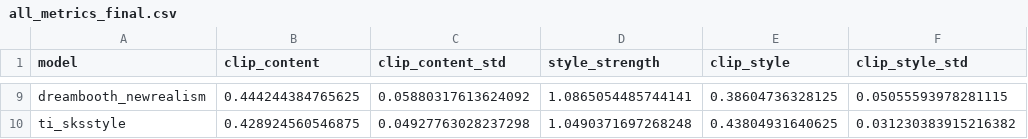
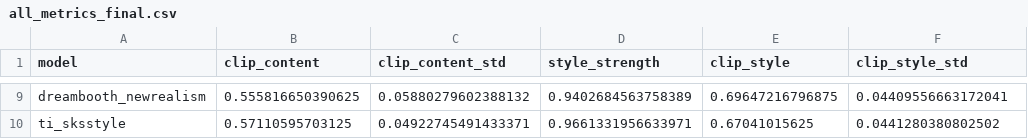
Before and after one commit to HyIsNoob/customized-image-generation, a CSV file: results/metrics/all_metrics_final.csv, drawn as a sheet; only a part is shown, gaps mark what is left out; the diff covers the shown part only; the diff names each change by its address in the sheet, - before the commit and + after, or states it on an @@ line.

```diff
--- a/results/metrics/all_metrics_final.csv
+++ b/results/metrics/all_metrics_final.csv
-B9 (clip_content): 0.444244384765625
+B9 (clip_content): 0.555816650390625
-C9 (clip_content_std): 0.05880317613624092
+C9 (clip_content_std): 0.05880279602388132
-D9 (style_strength): 1.0865054485744141
+D9 (style_strength): 0.9402684563758389
-E9 (clip_style): 0.38604736328125
+E9 (clip_style): 0.69647216796875
-F9 (clip_style_std): 0.05055593978281115
+F9 (clip_style_std): 0.04409556663172041
-B10 (clip_content): 0.428924560546875
+B10 (clip_content): 0.57110595703125
-C10 (clip_content_std): 0.04927763028237298
+C10 (clip_content_std): 0.04922745491433371
-D10 (style_strength): 1.0490371697268248
+D10 (style_strength): 0.9661331956633971
-E10 (clip_style): 0.43804931640625
+E10 (clip_style): 0.67041015625
-F10 (clip_style_std): 0.031230383915216382
+F10 (clip_style_std): 0.0441280380802502
```
Also changed, not shown: 31 edited cells elsewhere in this file, 23 other files.
